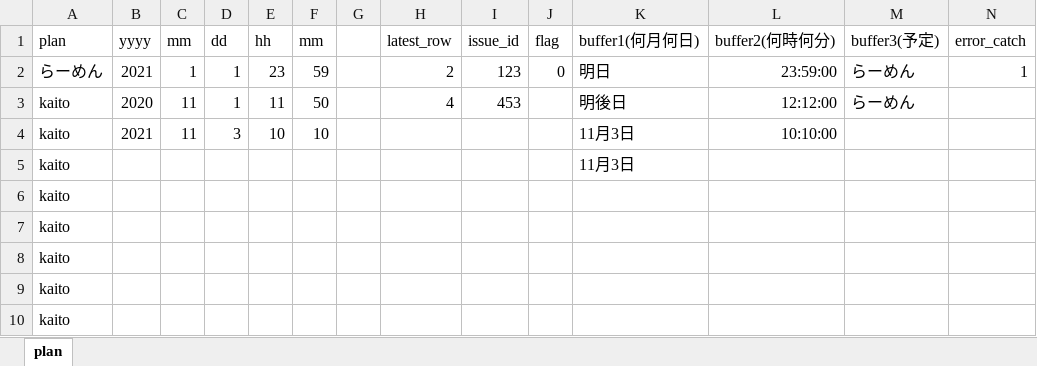
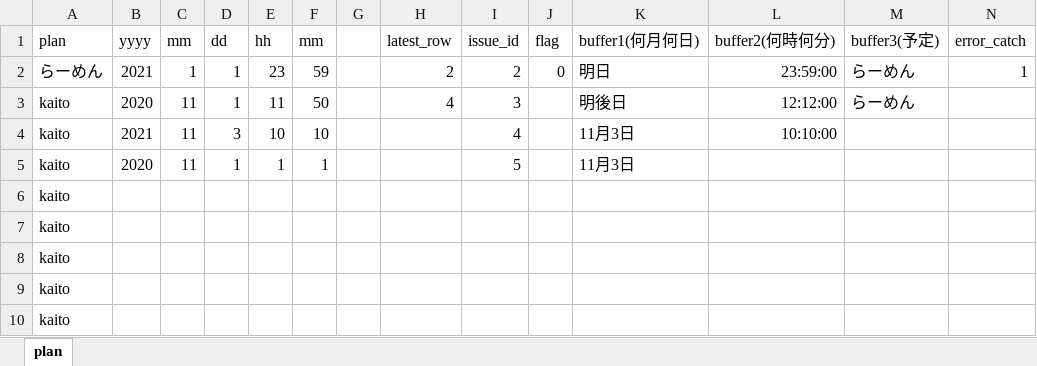
Before and after one commit to Kate941-su/linebot, an Excel workbook: sample.xlsx, sheet plan, drawn as a sheet; only a part is shown; values as stored, in another font and other column widths than the file's, no borders; removed rows and columns are numbered as before the commit, all else as after; rows hold the shown columns only; the diff names each change by its address in the sheet, - before the commit and + after, or states it on an @@ line.

```diff
--- a/sample.xlsx (sheet plan)
+++ b/sample.xlsx (sheet plan)
-I2 (issue_id): 123
+I2 (issue_id): 2
-I3 (issue_id): 453
+I3 (issue_id): 3
-I4 (issue_id): (empty)
+I4 (issue_id): 4
-row 5: kaito |  |  |  |  |  |  |  |  |  | 11月3日
+row 5: kaito | 2020 | 11 | 1 | 1 | 1 |  |  | 5 |  | 11月3日
```
Also changed, not shown: 3 other files.
